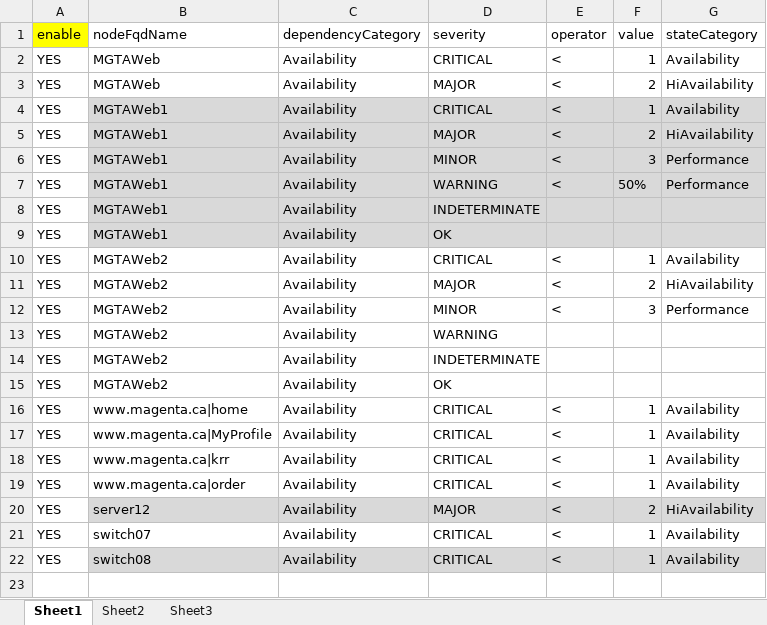
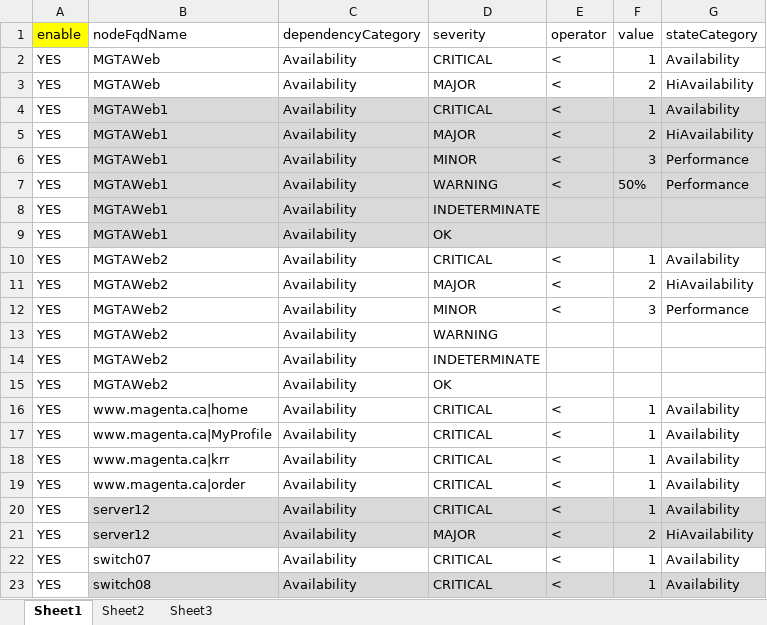
Before and after one commit to moonbeamzebra/krr, an Excel workbook: DependencyRule.xlsx, sheet Sheet1, drawn as a sheet; values as stored, in another font and other column widths than the file's, no borders; the diff names each change by its address in the sheet, - before the commit and + after, or states it on an @@ line.

```diff
--- a/DependencyRule.xlsx (sheet Sheet1)
+++ b/DependencyRule.xlsx (sheet Sheet1)
+row 20: YES | server12 | Availability | CRITICAL | < | 1 | Availability
```
Also changed, not shown: 8 other files.
